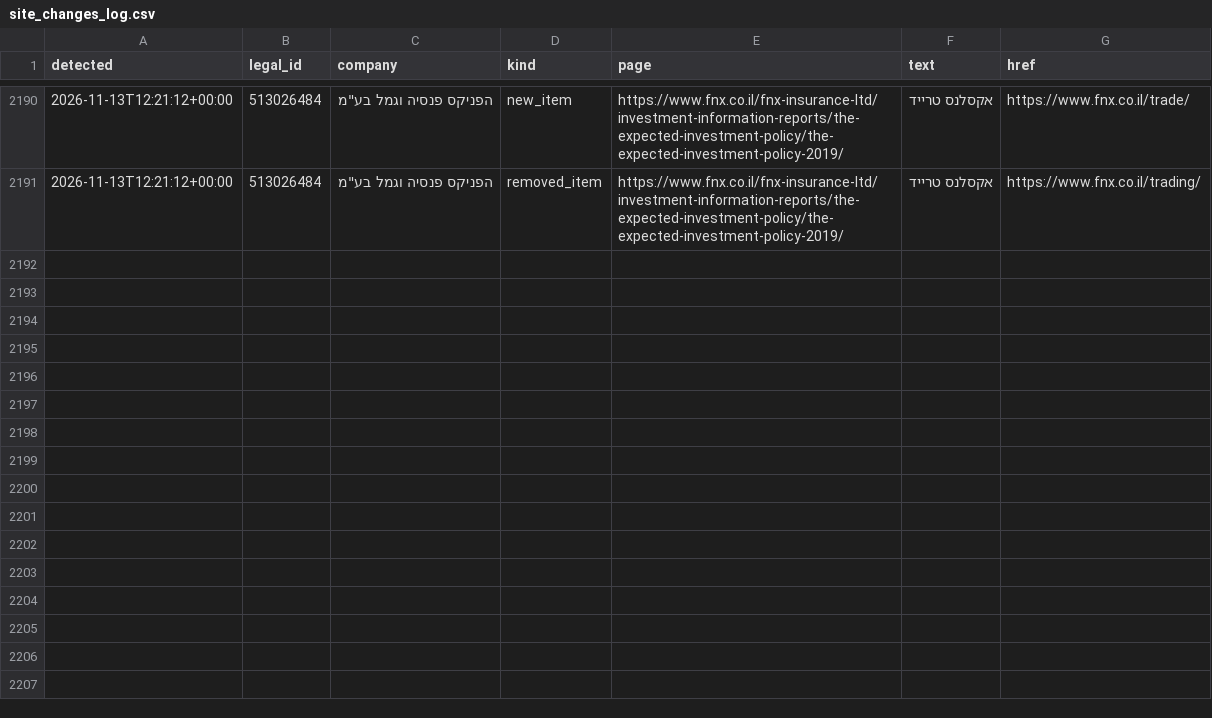
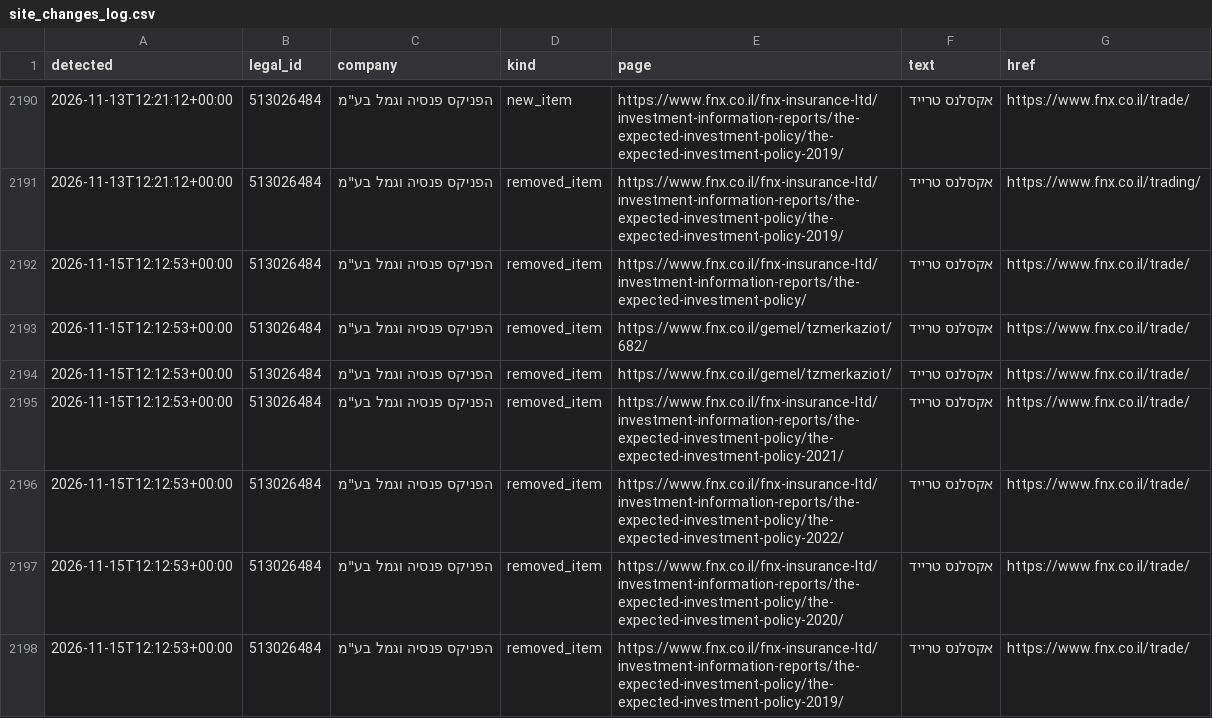
Before and after one commit to Revach123/MASLULIM, a CSV file: policy/companies/513026484/site_changes_log.csv, drawn as a sheet; only a part is shown, gaps mark what is left out; the diff names each change by its address in the sheet, - before the commit and + after, or states it on an @@ line.

```diff
--- a/policy/companies/513026484/site_changes_log.csv
+++ b/policy/companies/513026484/site_changes_log.csv
+row 2192: 2026-11-15T12:12:53+00:00 | 513026484 | הפניקס פנסיה וגמל בע"מ | removed_item | https://www.fnx.co.il/fnx-insurance-ltd/investment-information-reports/the-expected-investment-policy/ | אקסלנס טרייד | https://www.fnx.co.il/trade/
+row 2193: 2026-11-15T12:12:53+00:00 | 513026484 | הפניקס פנסיה וגמל בע"מ | removed_item | https://www.fnx.co.il/gemel/tzmerkaziot/682/ | אקסלנס טרייד | https://www.fnx.co.il/trade/
+row 2194: 2026-11-15T12:12:53+00:00 | 513026484 | הפניקס פנסיה וגמל בע"מ | removed_item | https://www.fnx.co.il/gemel/tzmerkaziot/ | אקסלנס טרייד | https://www.fnx.co.il/trade/
+row 2195: 2026-11-15T12:12:53+00:00 | 513026484 | הפניקס פנסיה וגמל בע"מ | removed_item | https://www.fnx.co.il/fnx-insurance-ltd/investment-information-reports/the-expected-investment-policy/the-expected-investment-policy-2021/ | אקסלנס טרייד | https://www.fnx.co.il/trade/
+row 2196: 2026-11-15T12:12:53+00:00 | 513026484 | הפניקס פנסיה וגמל בע"מ | removed_item | https://www.fnx.co.il/fnx-insurance-ltd/investment-information-reports/the-expected-investment-policy/the-expected-investment-policy-2022/ | אקסלנס טרייד | https://www.fnx.co.il/trade/
+row 2197: 2026-11-15T12:12:53+00:00 | 513026484 | הפניקס פנסיה וגמל בע"מ | removed_item | https://www.fnx.co.il/fnx-insurance-ltd/investment-information-reports/the-expected-investment-policy/the-expected-investment-policy-2020/ | אקסלנס טרייד | https://www.fnx.co.il/trade/
+row 2198: 2026-11-15T12:12:53+00:00 | 513026484 | הפניקס פנסיה וגמל בע"מ | removed_item | https://www.fnx.co.il/fnx-insurance-ltd/investment-information-reports/the-expected-investment-policy/the-expected-investment-policy-2019/ | אקסלנס טרייד | https://www.fnx.co.il/trade/
```
Also changed, not shown: 6 other files.
